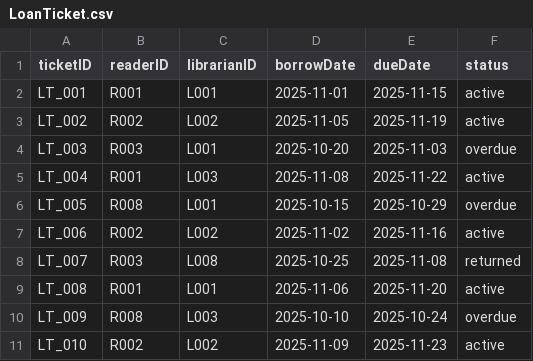
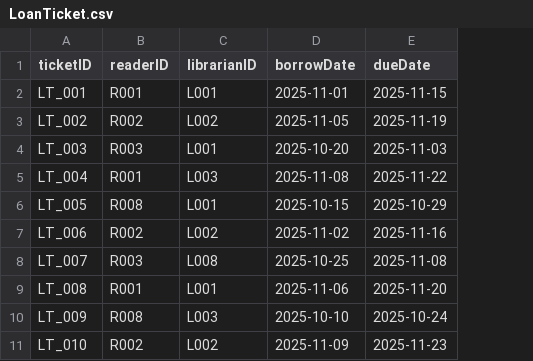
Before and after one commit to MinhhTrii2416/Project_OOP, a CSV file: data/LoanTicket.csv, drawn as a sheet; the diff names each change by its address in the sheet, - before the commit and + after, or states it on an @@ line.

```diff
--- a/data/LoanTicket.csv
+++ b/data/LoanTicket.csv
-column F (status), rows 2-11: active | active | overdue | active | overdue | active | returned | active | overdue | active
```
Also changed, not shown: 3 other files.
